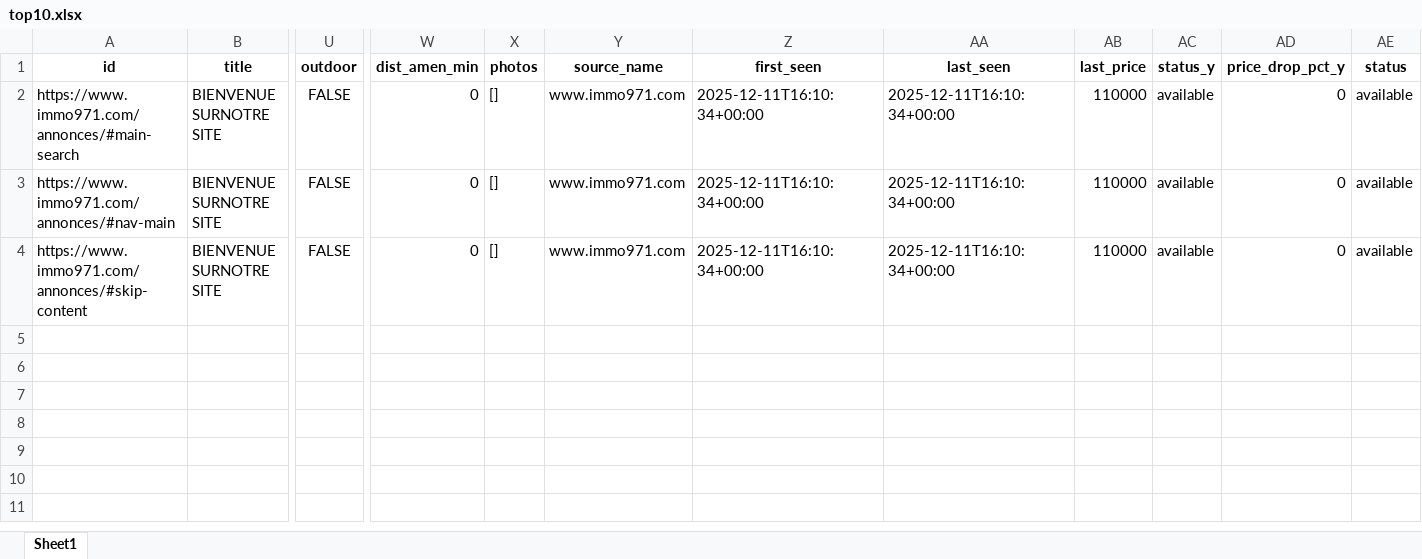
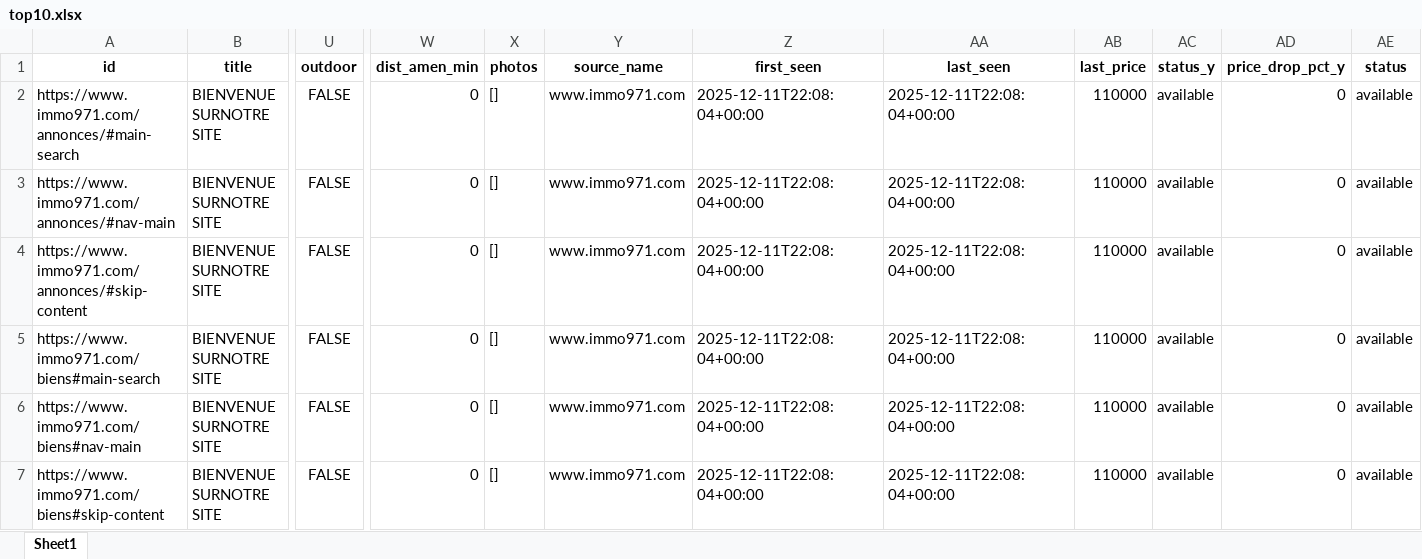
Before and after one commit to Zia971/immo-opportunit-s, an Excel workbook: output/top10.xlsx, sheet Sheet1, drawn as a sheet; only a part is shown, gaps mark what is left out; values as stored, in another font and other column widths than the file's, no borders; rows hold the shown columns only; the diff names each change by its address in the sheet, - before the commit and + after, or states it on an @@ line.

Commit message:
update outputs

```diff
--- a/output/top10.xlsx (sheet Sheet1)
+++ b/output/top10.xlsx (sheet Sheet1)
-Z2:Z4 (first_seen): 2025-12-11T16:10:34+00:00
+Z2:Z4 (first_seen): 2025-12-11T22:08:04+00:00
-AA2:AA4 (last_seen): 2025-12-11T16:10:34+00:00
+AA2:AA4 (last_seen): 2025-12-11T22:08:04+00:00
+row 5: https://www.immo971.com/biens#main-search | BIENVENUE SURNOTRE SITE | FALSE | 0 | [] | www.immo971.com | 2025-12-11T22:08:04+00:00 | 2025-12-11T22:08:04+00:00 | 110000 | available | 0 | available
+row 6: https://www.immo971.com/biens#nav-main | BIENVENUE SURNOTRE SITE | FALSE | 0 | [] | www.immo971.com | 2025-12-11T22:08:04+00:00 | 2025-12-11T22:08:04+00:00 | 110000 | available | 0 | available
+row 7: https://www.immo971.com/biens#skip-content | BIENVENUE SURNOTRE SITE | FALSE | 0 | [] | www.immo971.com | 2025-12-11T22:08:04+00:00 | 2025-12-11T22:08:04+00:00 | 110000 | available | 0 | available
```
